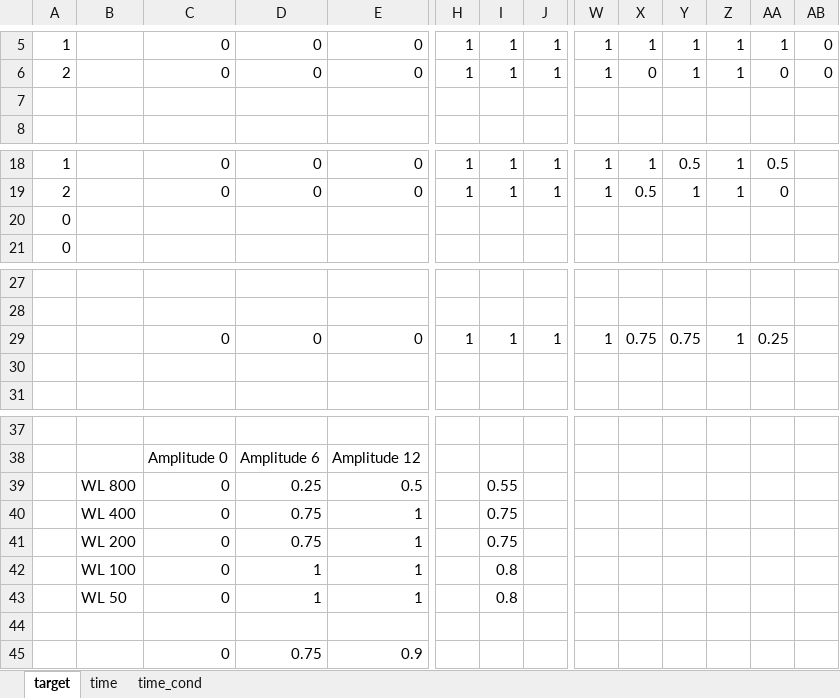
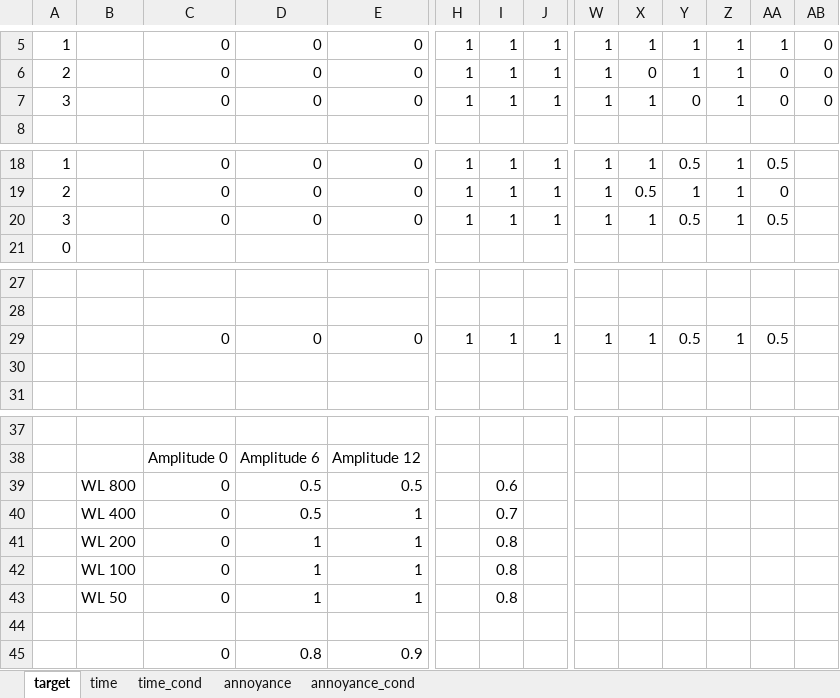
Before and after one commit to PerceptionStudy/Study3, an Excel workbook: UnityProject/results_pilot2.xlsx, sheet target, drawn as a sheet; only a part is shown, gaps mark what is left out; values as stored, in another font and other column widths than the file's, no borders; conditional formats not drawn; removed rows and columns are numbered as before the commit, all else as after; rows hold the shown columns only; the diff names each change by its address in the sheet, - before the commit and + after, or states it on an @@ line.

Commit message:
Pilot 2: results sheet with initial values; new Logfiles with correct settings, filled with User 3.

```diff
--- a/UnityProject/results_pilot2.xlsx (sheet target)
+++ b/UnityProject/results_pilot2.xlsx (sheet target)
+sheet tab: annoyance
+sheet tab: annoyance_cond
-row 7: (empty)
+row 7: 3 |  | 0 | 0 | 0 | 1 | 1 | 1 | 1 | 1 | 0 | 1 | 0 | 0
-row 20: 0
+row 20: 3 |  | 0 | 0 | 0 | 1 | 1 | 1 | 1 | 1 | 0.5 | 1 | 0.5
-X29: 0.75
+X29: 1
-Y29: 0.75
+Y29: 0.5
-AA29: 0.25
+AA29: 0.5
-D39: 0.25
+D39: 0.5
-I39: 0.55
+I39: 0.6
-D40: 0.75
+D40: 0.5
-I40: 0.75
+I40: 0.7
-D41: 0.75
+D41: 1
-I41: 0.75
+I41: 0.8
-D45: 0.75
+D45: 0.8
```
Also changed, not shown: sheet time_cond, sheet time, formulas that keep their value, 6 other files.
